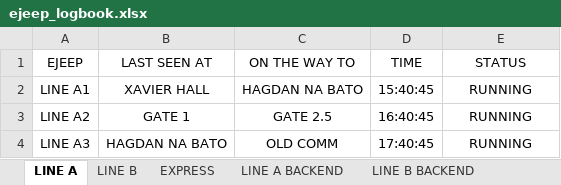
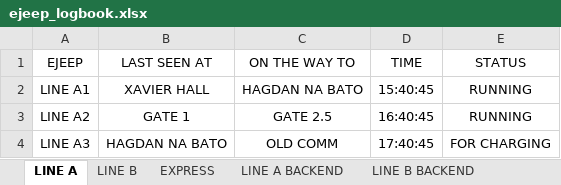
Before and after one commit to juzapanta/EJEEP-PROJECT, an Excel workbook: ejeep_logbook.xlsx, sheet LINE A, drawn as a sheet; values as stored, in another font and other column widths than the file's, no borders; the diff names each change by its address in the sheet, - before the commit and + after, or states it on an @@ line.

```diff
--- a/ejeep_logbook.xlsx (sheet LINE A)
+++ b/ejeep_logbook.xlsx (sheet LINE A)
-E4 (STATUS): RUNNING
+E4 (STATUS): FOR CHARGING
```
